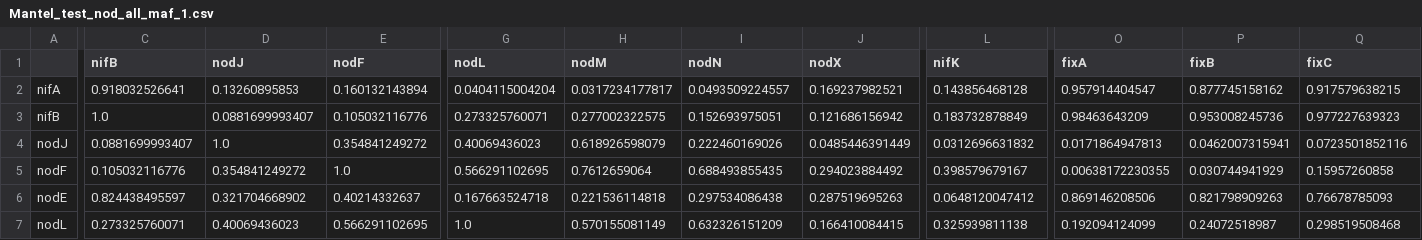
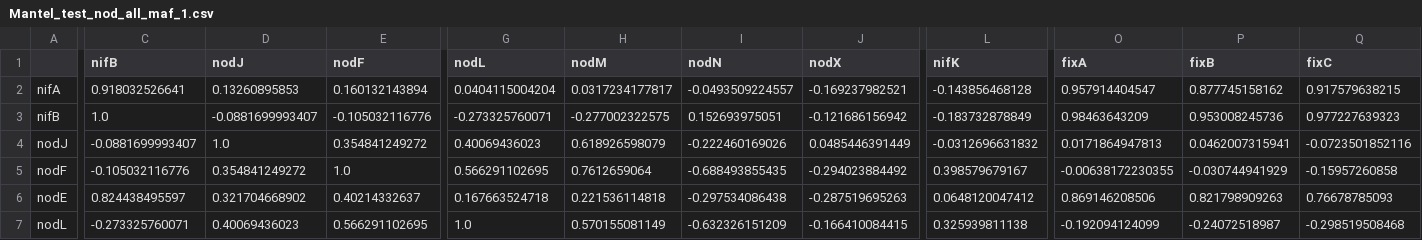
Before and after one commit to bvilhjal/nchain, a CSV file: Mantel_test_nod_all_maf_1.csv, drawn as a sheet; only a part is shown, gaps mark what is left out; the diff covers the shown part only; the diff names each change by its address in the sheet, - before the commit and + after, or states it on an @@ line.

```diff
--- a/Mantel_test_nod_all_maf_1.csv
+++ b/Mantel_test_nod_all_maf_1.csv
-I2 (nodN): 0.0493509224557
+I2 (nodN): -0.0493509224557
-J2 (nodX): 0.169237982521
+J2 (nodX): -0.169237982521
-L2 (nifK): 0.143856468128
+L2 (nifK): -0.143856468128
-D3 (nodJ): 0.0881699993407
+D3 (nodJ): -0.0881699993407
-E3 (nodF): 0.105032116776
+E3 (nodF): -0.105032116776
-G3 (nodL): 0.273325760071
+G3 (nodL): -0.273325760071
-H3 (nodM): 0.277002322575
+H3 (nodM): -0.277002322575
-J3 (nodX): 0.121686156942
+J3 (nodX): -0.121686156942
-L3 (nifK): 0.183732878849
+L3 (nifK): -0.183732878849
-C4 (nifB): 0.0881699993407
+C4 (nifB): -0.0881699993407
-I4 (nodN): 0.222460169026
+I4 (nodN): -0.222460169026
-L4 (nifK): 0.0312696631832
+L4 (nifK): -0.0312696631832
-Q4 (fixC): 0.0723501852116
+Q4 (fixC): -0.0723501852116
-C5 (nifB): 0.105032116776
+C5 (nifB): -0.105032116776
-I5 (nodN): 0.688493855435
+I5 (nodN): -0.688493855435
-J5 (nodX): 0.294023884492
+J5 (nodX): -0.294023884492
-O5 (fixA): 0.00638172230355
+O5 (fixA): -0.00638172230355
-P5 (fixB): 0.030744941929
+P5 (fixB): -0.030744941929
-Q5 (fixC): 0.15957260858
+Q5 (fixC): -0.15957260858
-I6 (nodN): 0.297534086438
+I6 (nodN): -0.297534086438
-J6 (nodX): 0.287519695263
+J6 (nodX): -0.287519695263
-C7 (nifB): 0.273325760071
+C7 (nifB): -0.273325760071
-I7 (nodN): 0.632326151209
+I7 (nodN): -0.632326151209
-J7 (nodX): 0.166410084415
+J7 (nodX): -0.166410084415
-O7 (fixA): 0.192094124099
+O7 (fixA): -0.192094124099
-P7 (fixB): 0.24072518987
+P7 (fixB): -0.24072518987
-Q7 (fixC): 0.298519508468
+Q7 (fixC): -0.298519508468
```
Also changed, not shown: 69 edited cells elsewhere in this file, 2 other files.
